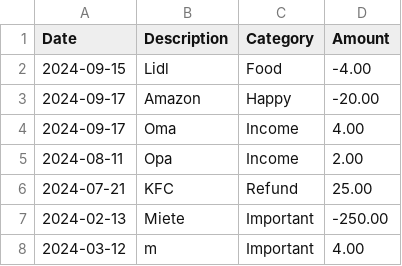
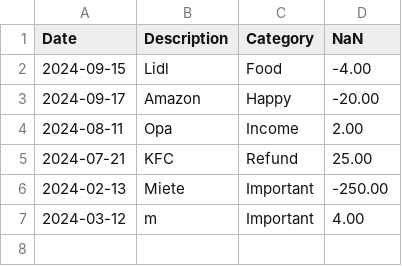
Before and after one commit to YukioE/csv-finance-manager-prototype, a CSV file: testfile.csv, drawn as a sheet.

```diff
--- a/testfile.csv
+++ b/testfile.csv
@@ -1,5 +1,4 @@
-Date,Description,Category,Amount
+Date,Description,Category,NaN
 2024-09-15,Lidl,Food,-4.00
 2024-09-17,Amazon,Happy,-20.00
-2024-09-17,Oma,Income,4.00
 2024-08-11,Opa,Income,2.00
```
Also changed, not shown: 2 other files.
